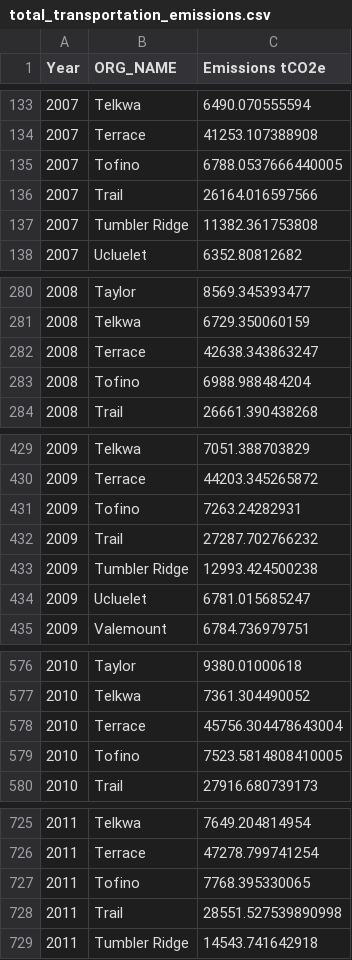
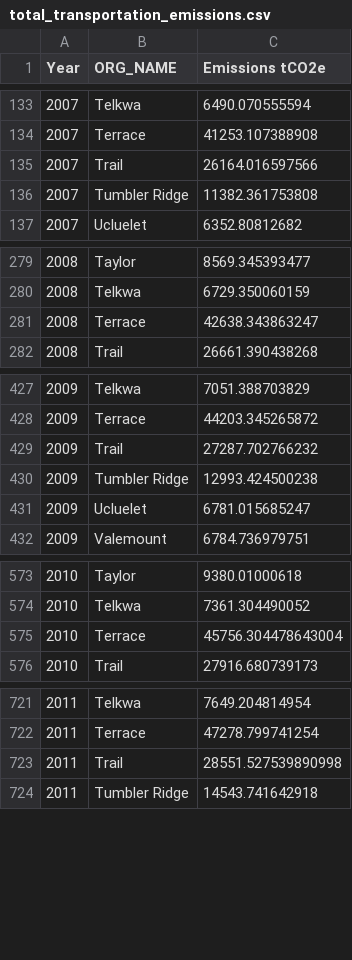
Before and after one commit to AloysioCamposDaPaz/ClusteringForTargetingPolicies, a CSV file: data/processed/total_transportation_emissions.csv, drawn as a sheet; only a part is shown, gaps mark what is left out; the diff covers the shown part only; the diff names each change by its address in the sheet, - before the commit and + after, or states it on an @@ line.

```diff
--- a/data/processed/total_transportation_emissions.csv
+++ b/data/processed/total_transportation_emissions.csv
-row 135: 2007 | Tofino | 6788.0537666440005
-row 283: 2008 | Tofino | 6988.988484204
-row 431: 2009 | Tofino | 7263.24282931
-row 579: 2010 | Tofino | 7523.5814808410005
-row 727: 2011 | Tofino | 7768.395330065
```
Also changed, not shown: 10 removed rows elsewhere in this file, data/processed/climate_action_plans_matched.csv, data/processed/gazeteer_final_tidy.csv, 53 other files.
